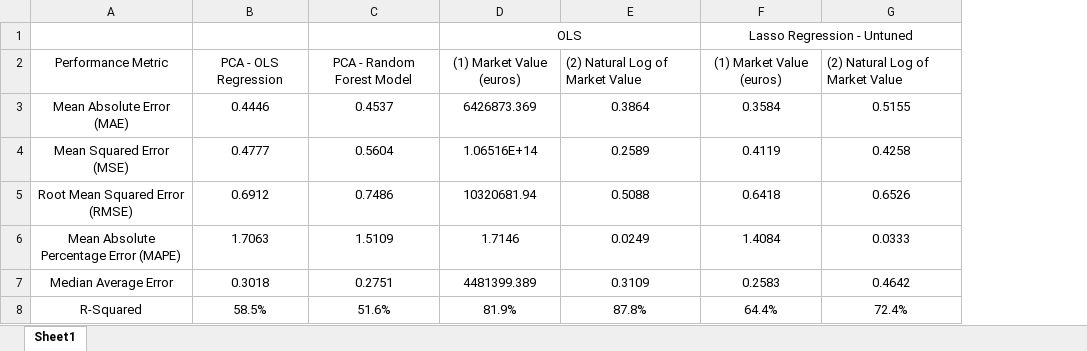
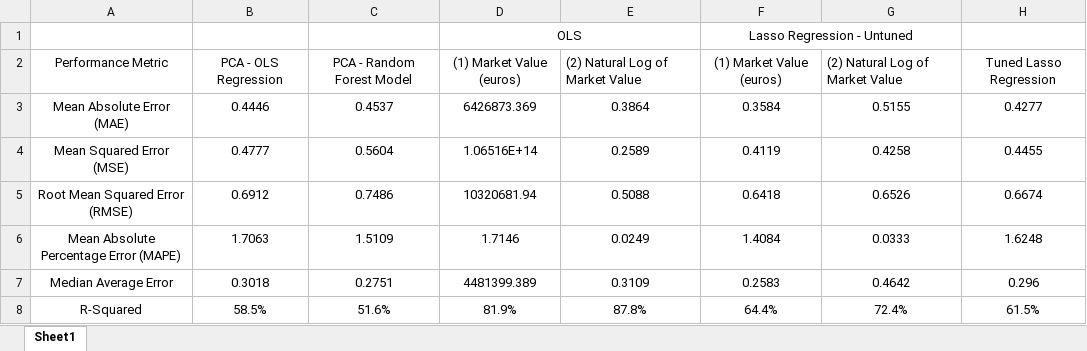
Before and after one commit to cmartins2001/player-valuation-model, an Excel workbook: analysis-results/Model Performance Metrics.xlsx, sheet Sheet1, drawn as a sheet; values as stored, in another font and other column widths than the file's, no borders; the diff names each change by its address in the sheet, - before the commit and + after, or states it on an @@ line.

Commit message:
added parameter tuning to the lasso fitting function and removed dummy variables and log mkt val cols. generated visuals and logged errors.

```diff
--- a/analysis-results/Model Performance Metrics.xlsx (sheet Sheet1)
+++ b/analysis-results/Model Performance Metrics.xlsx (sheet Sheet1)
+column H, rows 2-8: Tuned Lasso Regression | 0.4277 | 0.4455 | 0.6674 | 1.6248 | 0.296 | 61.5%
```
Also changed, not shown: 3 other files.
